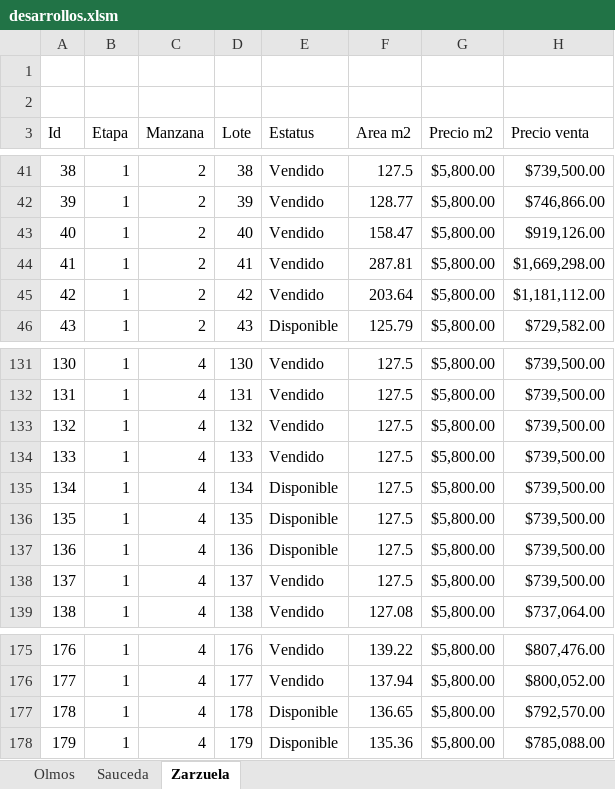
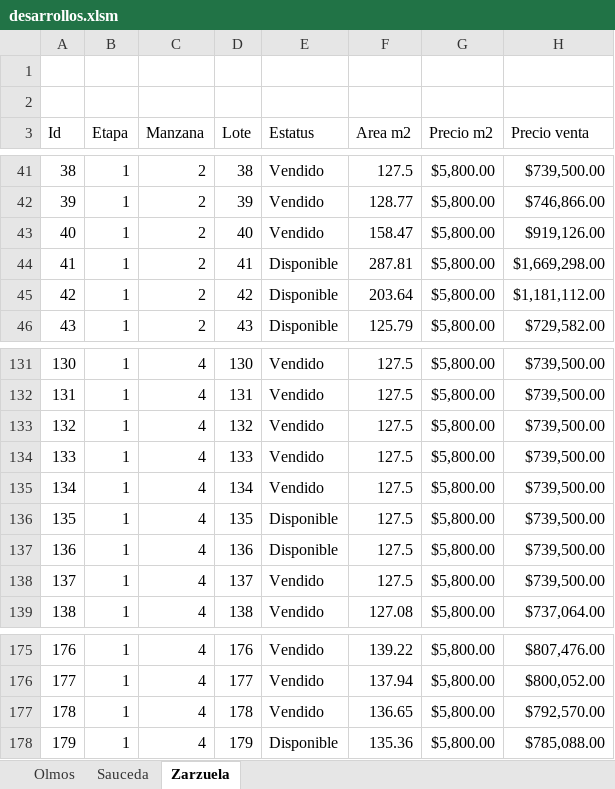
Before and after one commit to filosterra/filosterra.github.io, an Excel workbook: assets/desarrollos.xlsm, sheet Zarzuela, drawn as a sheet; only a part is shown, gaps mark what is left out; values as stored, in another font and other column widths than the file's, no borders; charts and pictures and table styles not drawn; the diff names each change by its address in the sheet, - before the commit and + after, or states it on an @@ line.

Commit message:
Actualizando datos

```diff
--- a/assets/desarrollos.xlsm (sheet Zarzuela)
+++ b/assets/desarrollos.xlsm (sheet Zarzuela)
-E44:E45 (Estatus): Vendido
+E44:E45 (Estatus): Disponible
-E135 (Estatus): Disponible
+E135 (Estatus): Vendido
-E177 (Estatus): Disponible
+E177 (Estatus): Vendido
```
Also changed, not shown: charts or pictures.
